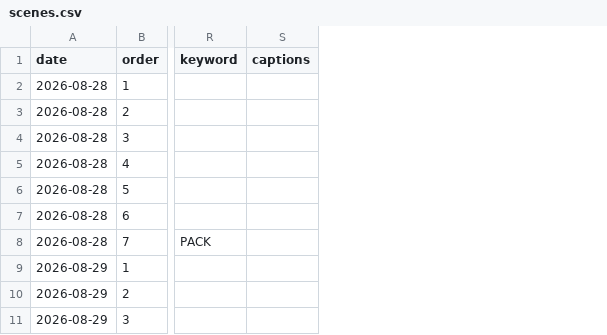
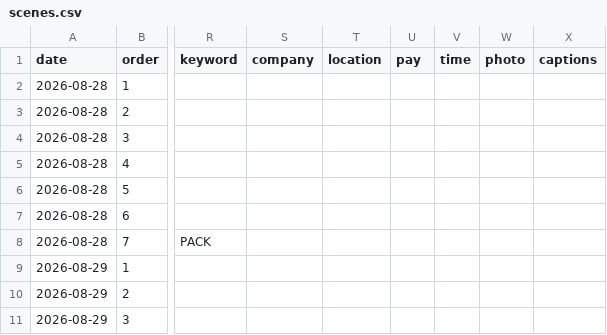
Before and after one commit to buriedbybots-sketch/buried-by-bots-pipeline, a CSV file: sheet/scenes.csv, drawn as a sheet; only a part is shown, gaps mark what is left out; the diff names each change by its address in the sheet, - before the commit and + after, or states it on an @@ line.

```diff
--- a/sheet/scenes.csv
+++ b/sheet/scenes.csv
+column S (company), empty
+column T (location), empty
+column U (pay), empty
+column V (time), empty
+column W (photo), empty
```
Also changed, not shown: sheet/videos.csv, 1 other file.
